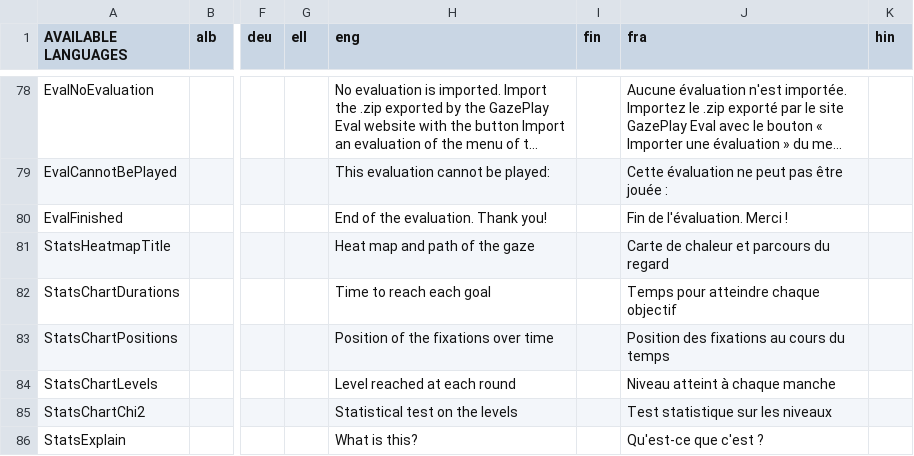
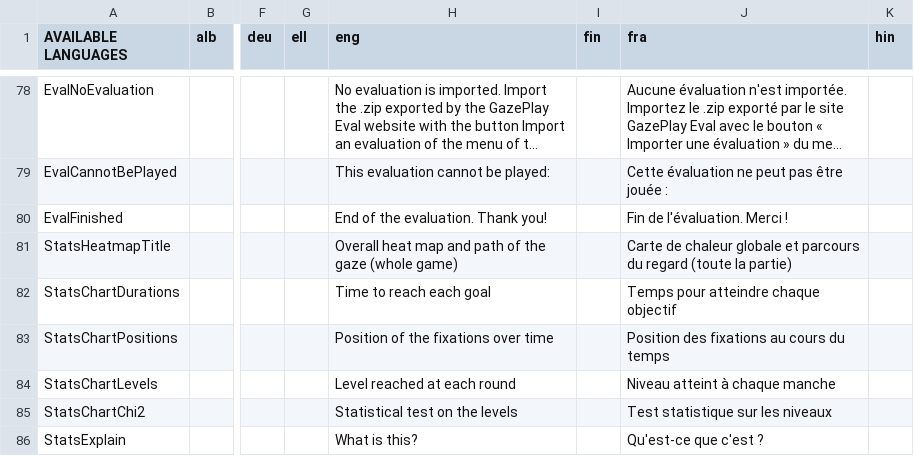
Before and after one commit to GazePlay/GazePlay, a CSV file: gazeplay-core/src/main/resources/data/multilinguism/multilinguism.csv, drawn as a sheet; only a part is shown, gaps mark what is left out; long unchanged cells end in …; the diff covers the shown part only; the diff names each change by its address in the sheet, - before the commit and + after, or states it on an @@ line.

```diff
--- a/gazeplay-core/src/main/resources/data/multilinguism/multilinguism.csv
+++ b/gazeplay-core/src/main/resources/data/multilinguism/multilinguism.csv
-H81 (eng): Heat map and path of the gaze
+H81 (eng): Overall heat map and path of the gaze (whole game)
-J81 (fra): …de chaleur et parcours du regard
+J81 (fra): …de chaleur globale et parcours du regard (toute la partie)
```
Also changed, not shown: 34 added rows elsewhere in this file, 30 other files.
